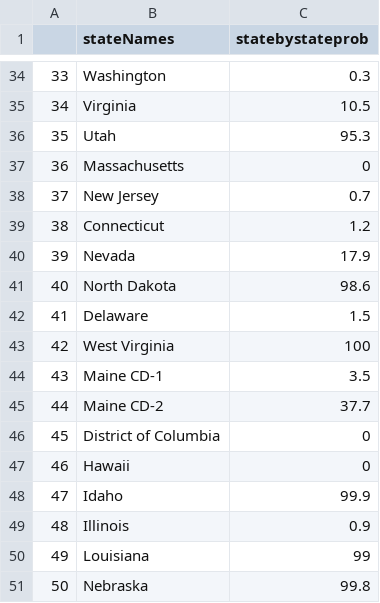
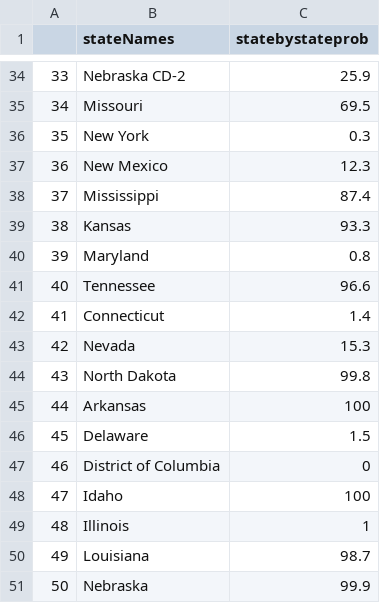
Before and after one commit to seanelevan/Plural-Vote, a CSV file: statebystateprob.csv, drawn as a sheet; only a part is shown, gaps mark what is left out; the diff covers the shown part only.

Commit message:
Update statebystateprob.csv

```diff
--- a/statebystateprob.csv
+++ b/statebystateprob.csv
@@ -34,18 +34,18 @@
-"33","Washington","0.3"
-"34","Virginia","10.5"
-"35","Utah","95.3"
-"36","Massachusetts","0"
-"37","New Jersey","0.7"
-"38","Connecticut","1.2"
-"39","Nevada","17.9"
-"40","North Dakota","98.6"
-"41","Delaware","1.5"
-"42","West Virginia","100"
-"43","Maine CD-1","3.5"
-"44","Maine CD-2","37.7"
-"45","District of Columbia","0"
-"46","Hawaii","0"
-"47","Idaho","99.9"
-"48","Illinois","0.9"
-"49","Louisiana","99"
-"50","Nebraska","99.8"
+"33","Nebraska CD-2","25.9"
+"34","Missouri","69.5"
+"35","New York","0.3"
+"36","New Mexico","12.3"
+"37","Mississippi","87.4"
+"38","Kansas","93.3"
+"39","Maryland","0.8"
+"40","Tennessee","96.6"
+"41","Connecticut","1.4"
+"42","Nevada","15.3"
+"43","North Dakota","99.8"
+"44","Arkansas","100"
+"45","Delaware","1.5"
+"46","District of Columbia","0"
+"47","Idaho","100"
+"48","Illinois","1"
+"49","Louisiana","98.7"
+"50","Nebraska","99.9"
```
Also changed, not shown: 75 edited cells elsewhere in this file.
